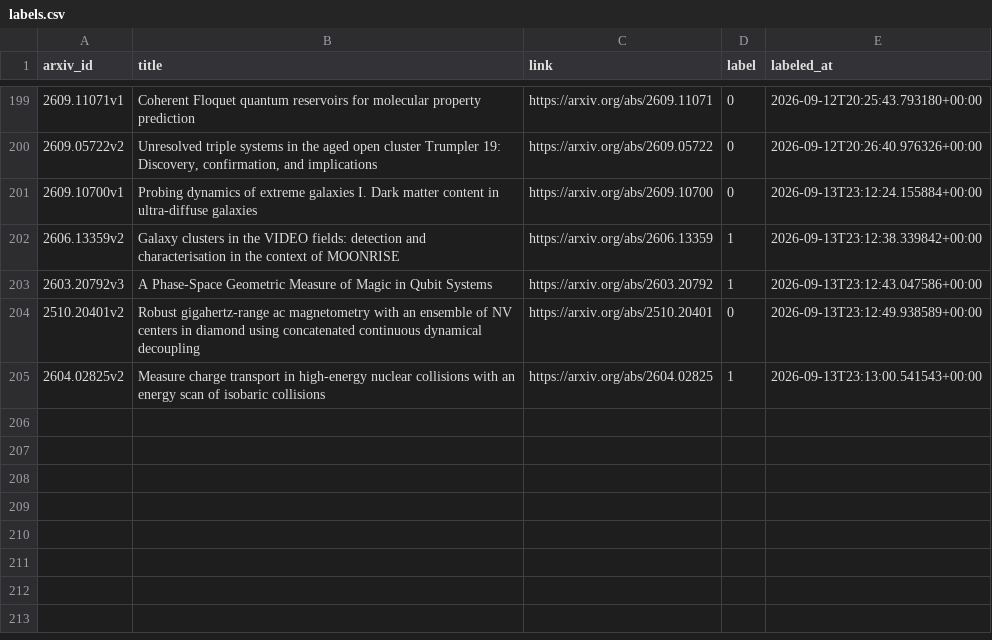
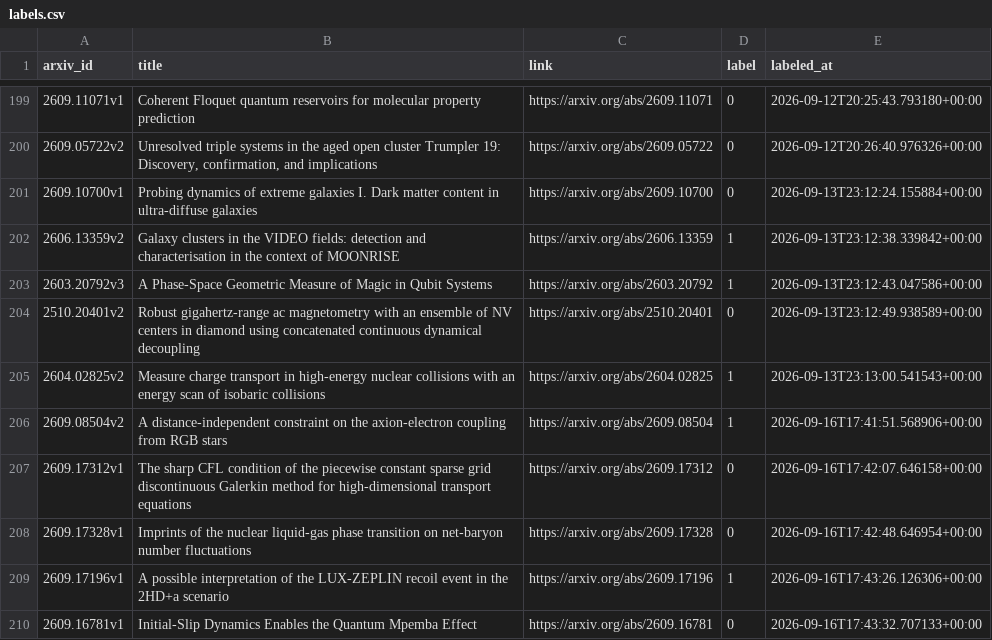
Before and after one commit to tj-griffiths/Cosmo-ArXiv-Filter, a CSV file: labels.csv, drawn as a sheet; only a part is shown, gaps mark what is left out.

```diff
--- a/labels.csv
+++ b/labels.csv
@@ -205 +205,6 @@ arxiv_id,title,link,label,labeled_at
 2604.02825v2,Measure charge transport in high-energy nuclear collisions with an energy scan of isobaric collisions,https://arxiv.org/abs/2604.02825,1,2026-09-13T23:13:00.541543+00:00
+2609.08504v2,A distance-independent constraint on the axion-electron coupling from RGB stars,https://arxiv.org/abs/2609.08504,1,2026-09-16T17:41:51.568906+00:00
+2609.17312v1,The sharp CFL condition of the piecewise constant sparse grid discontinuous Galerkin method for high-dimensional transport equations,https://arxiv.org/abs/2609.17312,0,2026-09-16T17:42:07.646158+00:00
+2609.17328v1,Imprints of the nuclear liquid-gas phase transition on net-baryon number fluctuations,https://arxiv.org/abs/2609.17328,0,2026-09-16T17:42:48.646954+00:00
+2609.17196v1,A possible interpretation of the LUX-ZEPLIN recoil event in the 2HD+a scenario,https://arxiv.org/abs/2609.17196,1,2026-09-16T17:43:26.126306+00:00
+2609.16781v1,Initial-Slip Dynamics Enables the Quantum Mpemba Effect,https://arxiv.org/abs/2609.16781,0,2026-09-16T17:43:32.707133+00:00
```
Also changed, not shown: 3 other files.
